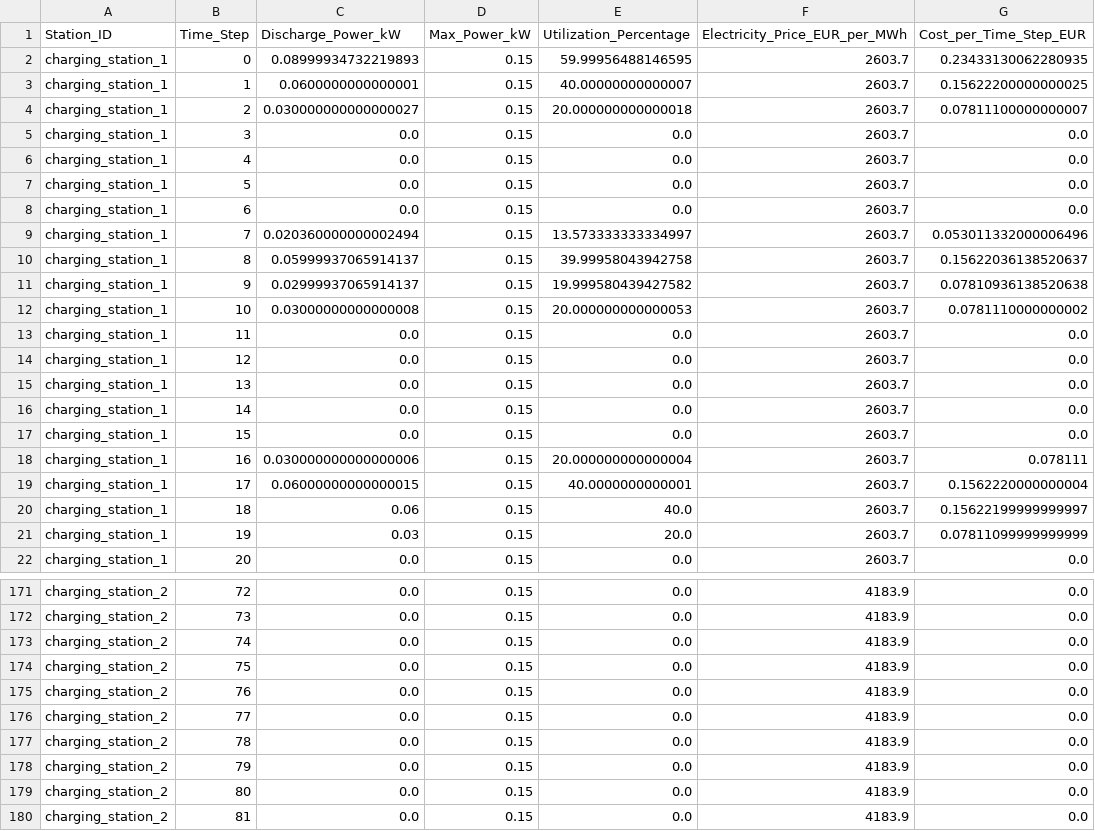
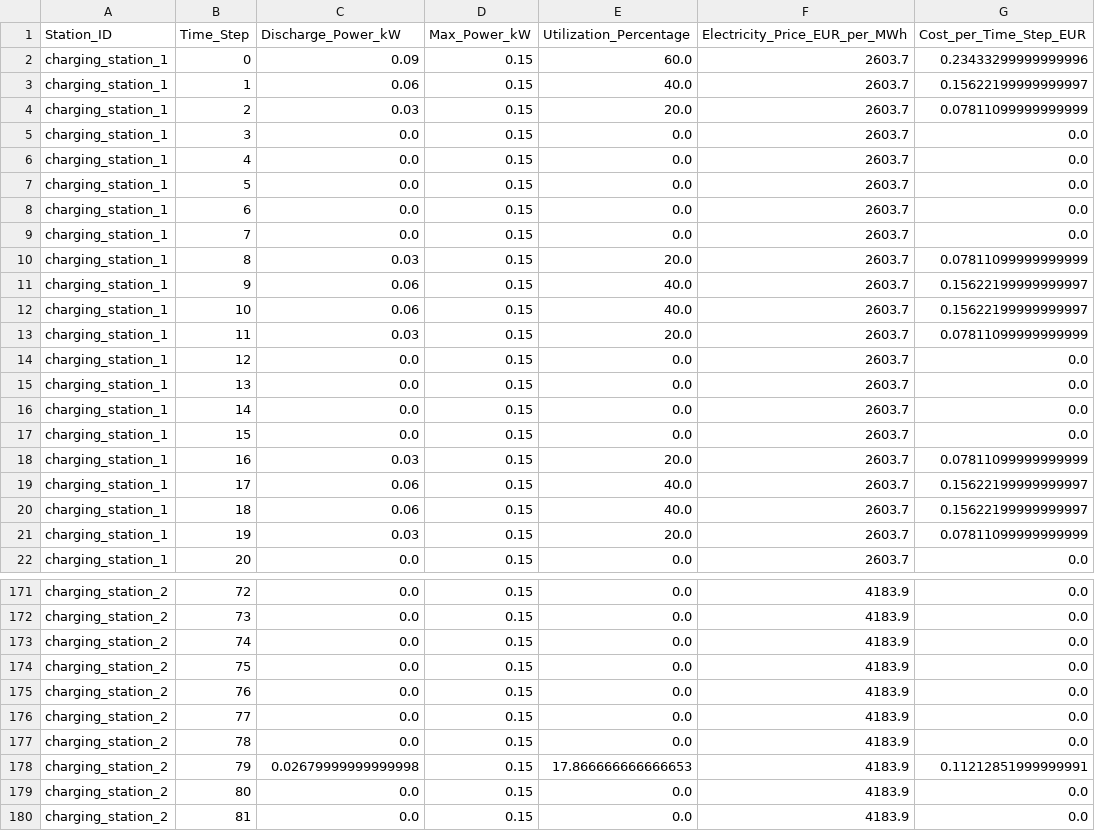
Before and after one commit to assume-framework/assume, a CSV file: charging_station_operational_details_without_flex.csv, drawn as a sheet; only a part is shown, gaps mark what is left out; the diff covers the shown part only; the diff names each change by its address in the sheet, - before the commit and + after, or states it on an @@ line.

```diff
--- a/charging_station_operational_details_without_flex.csv
+++ b/charging_station_operational_details_without_flex.csv
-C2 (Discharge_Power_kW): 0.08999934732219893
+C2 (Discharge_Power_kW): 0.09
-E2 (Utilization_Percentage): 59.99956488146595
+E2 (Utilization_Percentage): 60.0
-G2 (Cost_per_Time_Step_EUR): 0.23433130062280935
+G2 (Cost_per_Time_Step_EUR): 0.23433299999999996
-C3 (Discharge_Power_kW): 0.0600000000000001
+C3 (Discharge_Power_kW): 0.06
-E3 (Utilization_Percentage): 40.00000000000007
+E3 (Utilization_Percentage): 40.0
-G3 (Cost_per_Time_Step_EUR): 0.15622200000000025
+G3 (Cost_per_Time_Step_EUR): 0.15622199999999997
-C4 (Discharge_Power_kW): 0.030000000000000027
+C4 (Discharge_Power_kW): 0.03
-E4 (Utilization_Percentage): 20.000000000000018
+E4 (Utilization_Percentage): 20.0
-G4 (Cost_per_Time_Step_EUR): 0.07811100000000007
+G4 (Cost_per_Time_Step_EUR): 0.07811099999999999
-C9 (Discharge_Power_kW): 0.020360000000002494
+C9 (Discharge_Power_kW): 0.0
-E9 (Utilization_Percentage): 13.573333333334997
+E9 (Utilization_Percentage): 0.0
-G9 (Cost_per_Time_Step_EUR): 0.053011332000006496
+G9 (Cost_per_Time_Step_EUR): 0.0
-C10 (Discharge_Power_kW): 0.05999937065914137
+C10 (Discharge_Power_kW): 0.03
-E10 (Utilization_Percentage): 39.99958043942758
+E10 (Utilization_Percentage): 20.0
-G10 (Cost_per_Time_Step_EUR): 0.15622036138520637
+G10 (Cost_per_Time_Step_EUR): 0.07811099999999999
-C11 (Discharge_Power_kW): 0.02999937065914137
+C11 (Discharge_Power_kW): 0.06
-E11 (Utilization_Percentage): 19.999580439427582
+E11 (Utilization_Percentage): 40.0
-G11 (Cost_per_Time_Step_EUR): 0.07810936138520638
+G11 (Cost_per_Time_Step_EUR): 0.15622199999999997
-C12 (Discharge_Power_kW): 0.03000000000000008
+C12 (Discharge_Power_kW): 0.06
-E12 (Utilization_Percentage): 20.000000000000053
+E12 (Utilization_Percentage): 40.0
-G12 (Cost_per_Time_Step_EUR): 0.0781110000000002
+G12 (Cost_per_Time_Step_EUR): 0.15622199999999997
-C13 (Discharge_Power_kW): 0.0
+C13 (Discharge_Power_kW): 0.03
-E13 (Utilization_Percentage): 0.0
+E13 (Utilization_Percentage): 20.0
-G13 (Cost_per_Time_Step_EUR): 0.0
+G13 (Cost_per_Time_Step_EUR): 0.07811099999999999
-C18 (Discharge_Power_kW): 0.030000000000000006
+C18 (Discharge_Power_kW): 0.03
-E18 (Utilization_Percentage): 20.000000000000004
+E18 (Utilization_Percentage): 20.0
-G18 (Cost_per_Time_Step_EUR): 0.078111
+G18 (Cost_per_Time_Step_EUR): 0.07811099999999999
-C19 (Discharge_Power_kW): 0.06000000000000015
+C19 (Discharge_Power_kW): 0.06
-E19 (Utilization_Percentage): 40.0000000000001
+E19 (Utilization_Percentage): 40.0
-G19 (Cost_per_Time_Step_EUR): 0.1562220000000004
+G19 (Cost_per_Time_Step_EUR): 0.15622199999999997
-C178 (Discharge_Power_kW): 0.0
+C178 (Discharge_Power_kW): 0.02679999999999998
-E178 (Utilization_Percentage): 0.0
+E178 (Utilization_Percentage): 17.866666666666653
-G178 (Cost_per_Time_Step_EUR): 0.0
+G178 (Cost_per_Time_Step_EUR): 0.11212851999999991
```
Also changed, not shown: 69 edited cells elsewhere in this file, charging_station_power.csv, ev_charging_power.csv, 8 other files.
